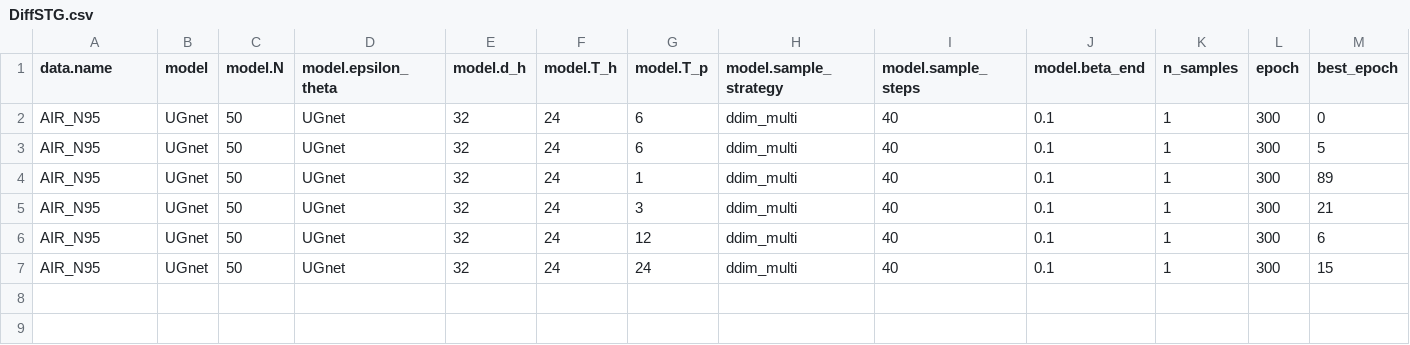
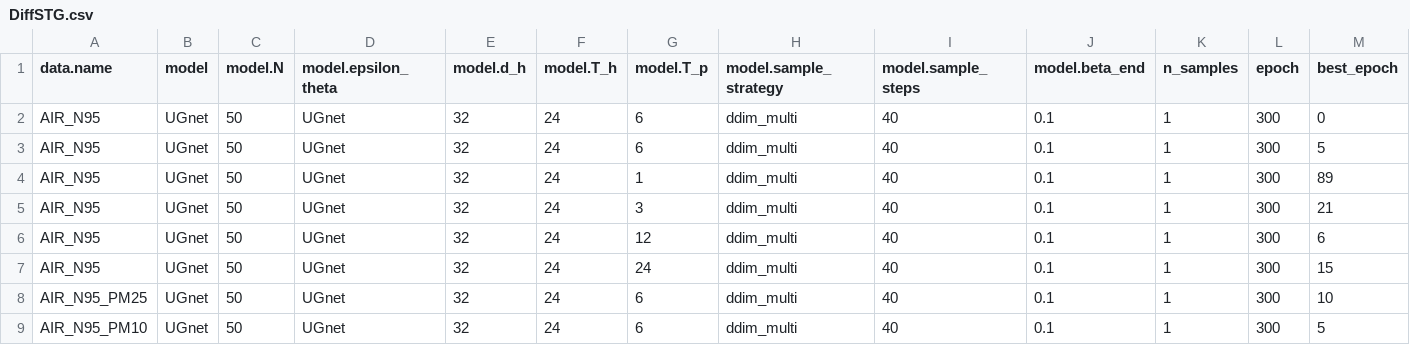
Before and after one commit to Luchen-ry/ozone-forecast, a CSV file: external_baselines_F1/DiffSTG/output/metrics/DiffSTG.csv, drawn as a sheet; only a part is shown; rows hold the shown columns only; the diff names each change by its address in the sheet, - before the commit and + after, or states it on an @@ line.

Commit message:
DiffSTG baseline: 完成四目标实验 + 整理结果与图表

```diff
--- a/external_baselines_F1/DiffSTG/output/metrics/DiffSTG.csv
+++ b/external_baselines_F1/DiffSTG/output/metrics/DiffSTG.csv
+row 8: AIR_N95_PM25 | UGnet | 50 | UGnet | 32 | 24 | 6 | ddim_multi | 40 | 0.1 | 1 | 300 | 10
+row 9: AIR_N95_PM10 | UGnet | 50 | UGnet | 32 | 24 | 6 | ddim_multi | 40 | 0.1 | 1 | 300 | 5
```
Also changed, not shown: 20 other files.
